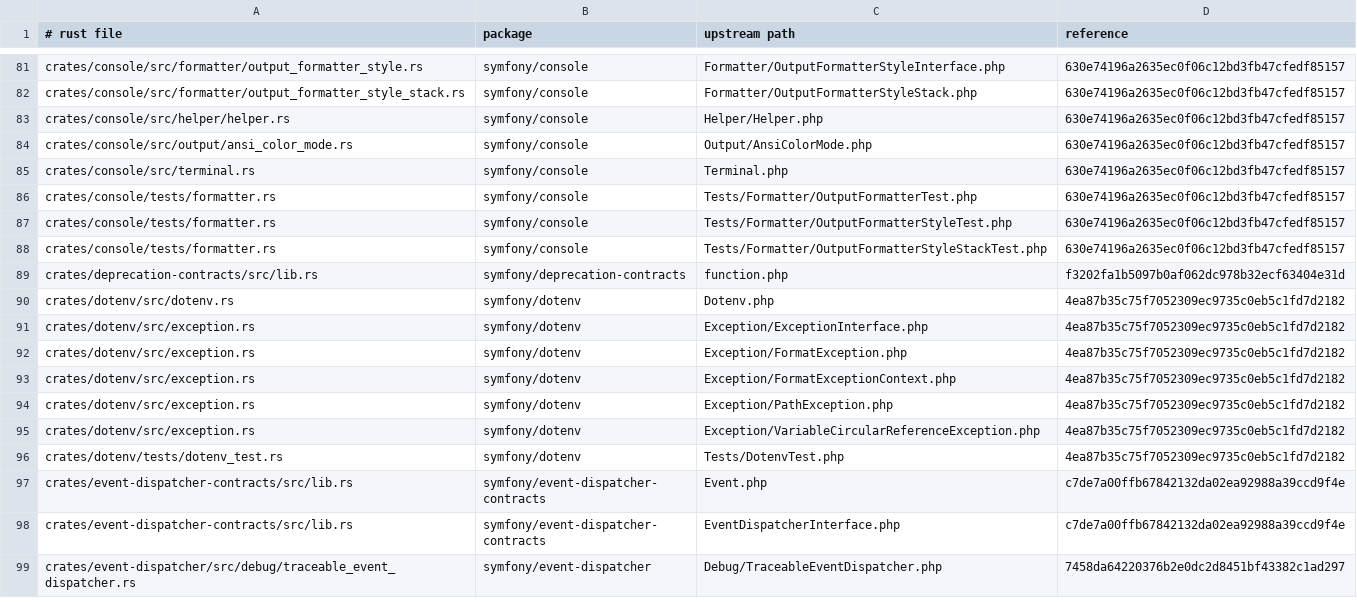
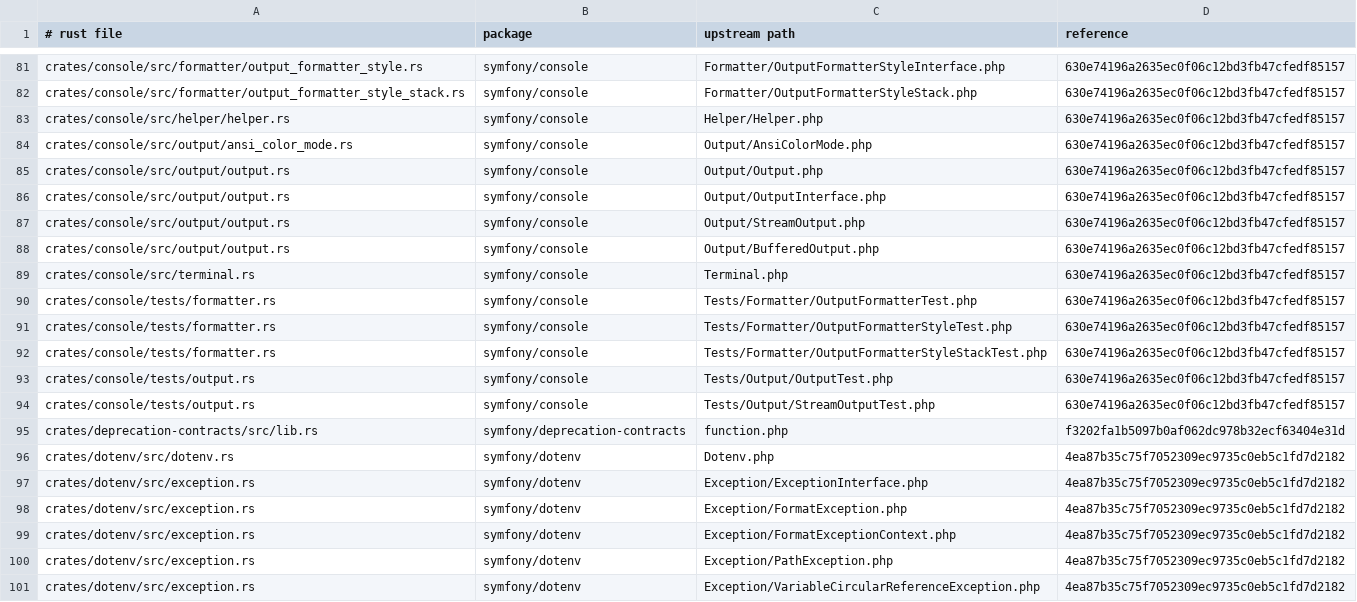
Before and after one commit to D-Nations/symfony-rs, a TSV file: parity/sources.tsv, drawn as a sheet; only a part is shown, gaps mark what is left out; the shorter side is filled out with more unchanged rows; the diff names each change by its address in the sheet, - before the commit and + after, or states it on an @@ line.

```diff
--- a/parity/sources.tsv
+++ b/parity/sources.tsv
+row 85: crates/console/src/output/output.rs | symfony/console | Output/Output.php | 630e74196a2635ec0f06c12bd3fb47cfedf85157
+row 86: crates/console/src/output/output.rs | symfony/console | Output/OutputInterface.php | 630e74196a2635ec0f06c12bd3fb47cfedf85157
+row 87: crates/console/src/output/output.rs | symfony/console | Output/StreamOutput.php | 630e74196a2635ec0f06c12bd3fb47cfedf85157
+row 88: crates/console/src/output/output.rs | symfony/console | Output/BufferedOutput.php | 630e74196a2635ec0f06c12bd3fb47cfedf85157
+row 93: crates/console/tests/output.rs | symfony/console | Tests/Output/OutputTest.php | 630e74196a2635ec0f06c12bd3fb47cfedf85157
+row 94: crates/console/tests/output.rs | symfony/console | Tests/Output/StreamOutputTest.php | 630e74196a2635ec0f06c12bd3fb47cfedf85157
```
Also changed, not shown: parity/symfony/console.tsv, 10 other files.
